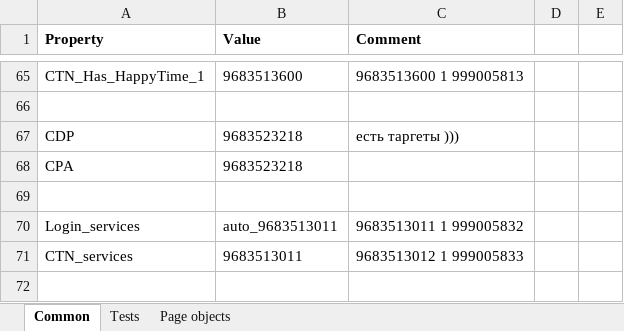
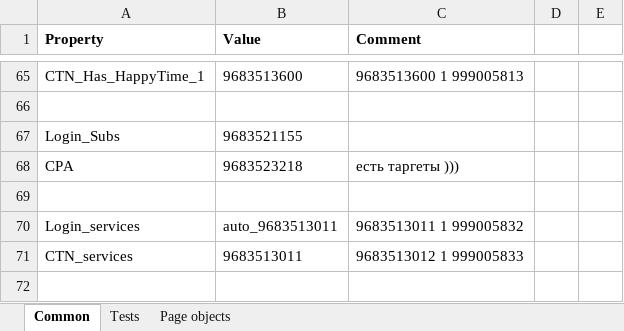
Before and after one commit to magnus80/Autotests, an Excel workbook: src/main/resources/Properties.xlsx, sheet Common, drawn as a sheet; only a part is shown, gaps mark what is left out; values as stored, in another font and other column widths than the file's, no borders; removed rows and columns are numbered as before the commit, all else as after; the diff names each change by its address in the sheet, - before the commit and + after, or states it on an @@ line.

```diff
--- a/src/main/resources/Properties.xlsx (sheet Common)
+++ b/src/main/resources/Properties.xlsx (sheet Common)
-row 67: CDP | 9683523218 | есть таргеты )))
+row 67: Login_Subs | 9683521155
-C68 (Comment): (empty)
+C68 (Comment): есть таргеты )))
```
Also changed, not shown: 4 other files.
